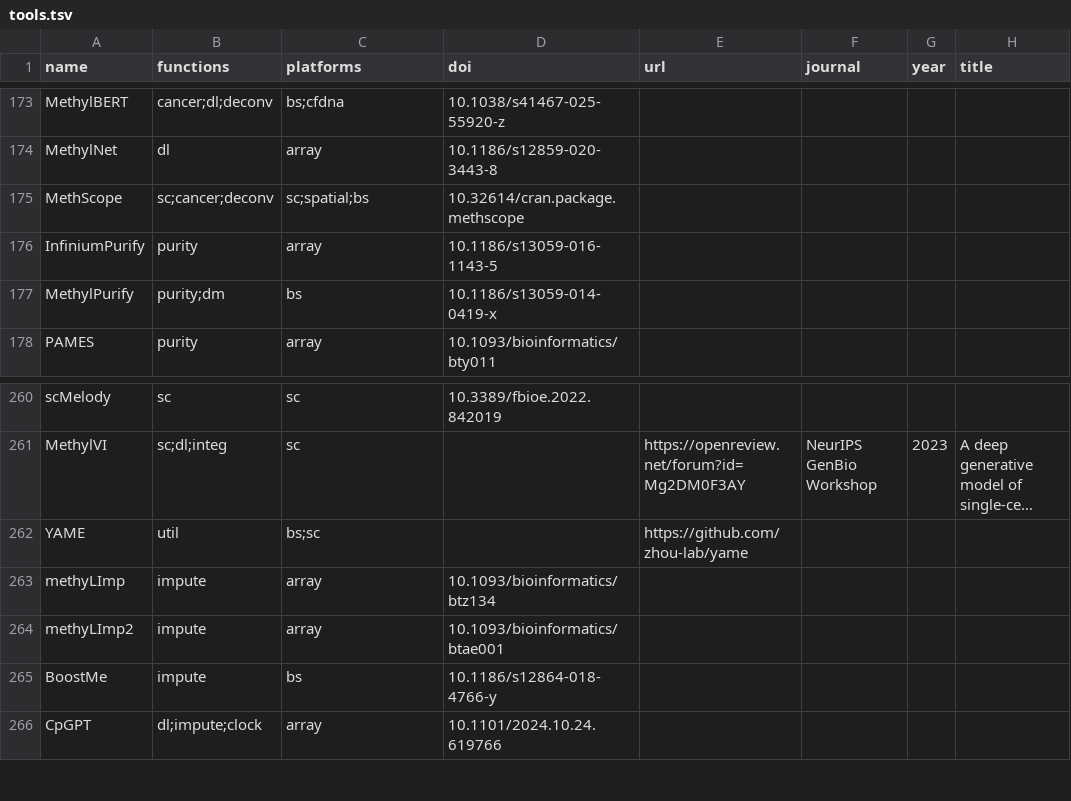
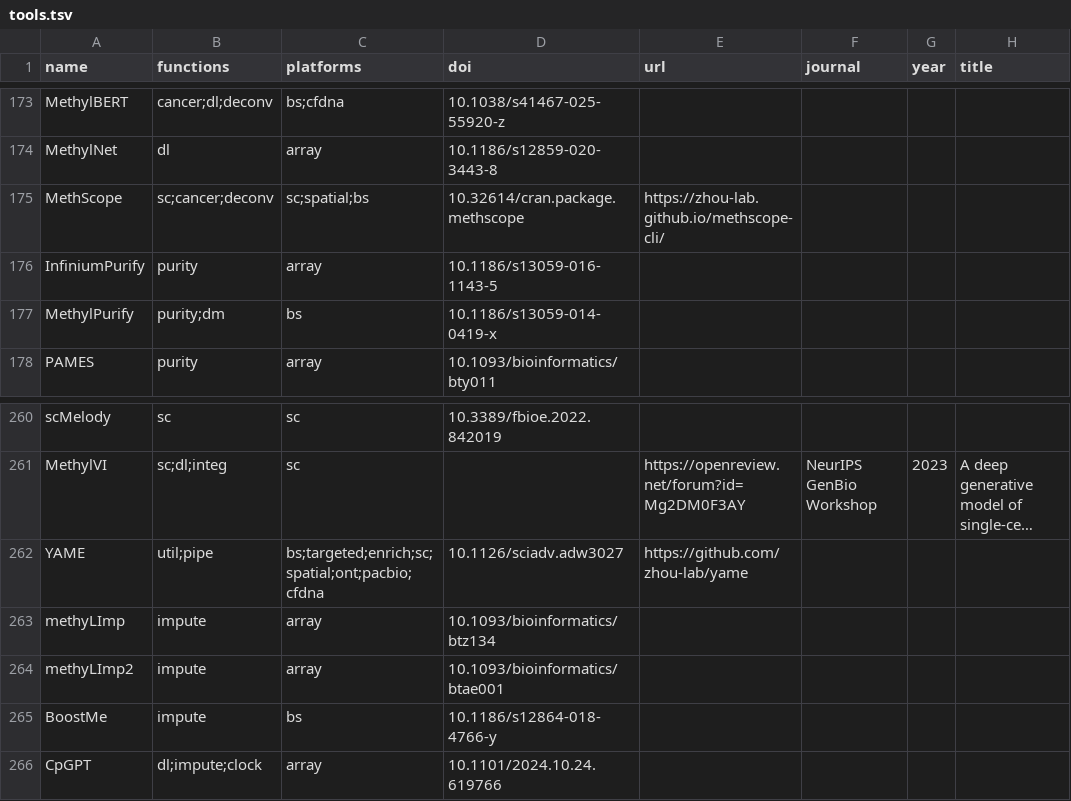
Before and after one commit to Hongxiang2023/awesome-methylation-tools, a TSV file: data/tools.tsv, drawn as a sheet; only a part is shown, gaps mark what is left out; long unchanged cells end in …; the diff names each change by its address in the sheet, - before the commit and + after, or states it on an @@ line.

```diff
--- a/data/tools.tsv
+++ b/data/tools.tsv
-E175 (url): (empty)
+E175 (url): https://zhou-lab.github.io/methscope-cli/
-B262 (functions): util
+B262 (functions): util;pipe
-C262 (platforms): bs;sc
+C262 (platforms): bs;targeted;enrich;sc;spatial;ont;pacbio;cfdna
-D262 (doi): (empty)
+D262 (doi): 10.1126/sciadv.adw3027
```
Also changed, not shown: 3 other files.
